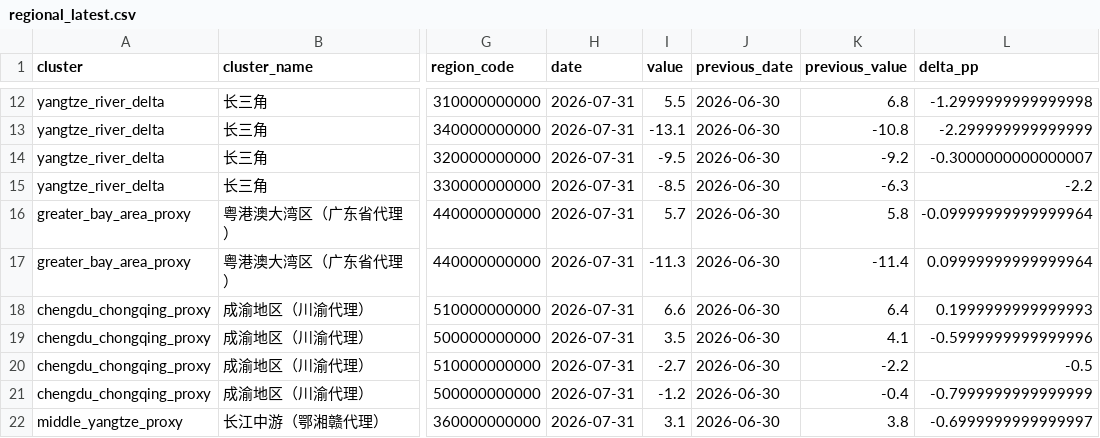
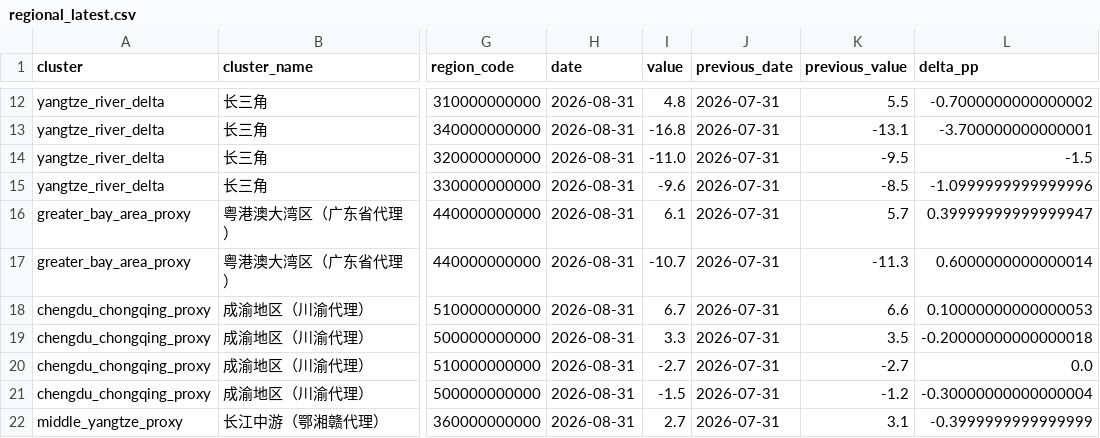
Before and after one commit to nameN0tNULL/family-economic-dashboard, a CSV file: dist/regional_latest.csv, drawn as a sheet; only a part is shown, gaps mark what is left out; the diff covers the shown part only; the diff names each change by its address in the sheet, - before the commit and + after, or states it on an @@ line.

```diff
--- a/dist/regional_latest.csv
+++ b/dist/regional_latest.csv
-H12:H22 (date): 2026-07-31
+H12:H22 (date): 2026-08-31
-I12 (value): 5.5
+I12 (value): 4.8
-J12:J22 (previous_date): 2026-06-30
+J12:J22 (previous_date): 2026-07-31
-K12 (previous_value): 6.8
+K12 (previous_value): 5.5
-L12 (delta_pp): -1.2999999999999998
+L12 (delta_pp): -0.7000000000000002
-I13 (value): -13.1
+I13 (value): -16.8
-K13 (previous_value): -10.8
+K13 (previous_value): -13.1
-L13 (delta_pp): -2.299999999999999
+L13 (delta_pp): -3.700000000000001
-I14 (value): -9.5
+I14 (value): -11.0
-K14 (previous_value): -9.2
+K14 (previous_value): -9.5
-L14 (delta_pp): -0.3000000000000007
+L14 (delta_pp): -1.5
-I15 (value): -8.5
+I15 (value): -9.6
-K15 (previous_value): -6.3
+K15 (previous_value): -8.5
-L15 (delta_pp): -2.2
+L15 (delta_pp): -1.0999999999999996
-I16 (value): 5.7
+I16 (value): 6.1
-K16 (previous_value): 5.8
+K16 (previous_value): 5.7
-L16 (delta_pp): -0.09999999999999964
+L16 (delta_pp): 0.39999999999999947
-I17 (value): -11.3
+I17 (value): -10.7
-K17 (previous_value): -11.4
+K17 (previous_value): -11.3
-L17 (delta_pp): 0.09999999999999964
+L17 (delta_pp): 0.6000000000000014
-I18 (value): 6.6
+I18 (value): 6.7
-K18 (previous_value): 6.4
+K18 (previous_value): 6.6
-L18 (delta_pp): 0.1999999999999993
+L18 (delta_pp): 0.10000000000000053
-I19 (value): 3.5
+I19 (value): 3.3
-K19 (previous_value): 4.1
+K19 (previous_value): 3.5
-L19 (delta_pp): -0.5999999999999996
+L19 (delta_pp): -0.20000000000000018
-K20 (previous_value): -2.2
+K20 (previous_value): -2.7
-L20 (delta_pp): -0.5
+L20 (delta_pp): 0.0
-I21 (value): -1.2
+I21 (value): -1.5
-K21 (previous_value): -0.4
+K21 (previous_value): -1.2
-L21 (delta_pp): -0.7999999999999999
+L21 (delta_pp): -0.30000000000000004
-I22 (value): 3.1
+I22 (value): 2.7
-K22 (previous_value): 3.8
+K22 (previous_value): 3.1
-L22 (delta_pp): -0.6999999999999997
+L22 (delta_pp): -0.3999999999999999
```
Also changed, not shown: 73 edited cells elsewhere in this file, data/official_observations.csv, dist/regional_summary.csv, 3 other files.
